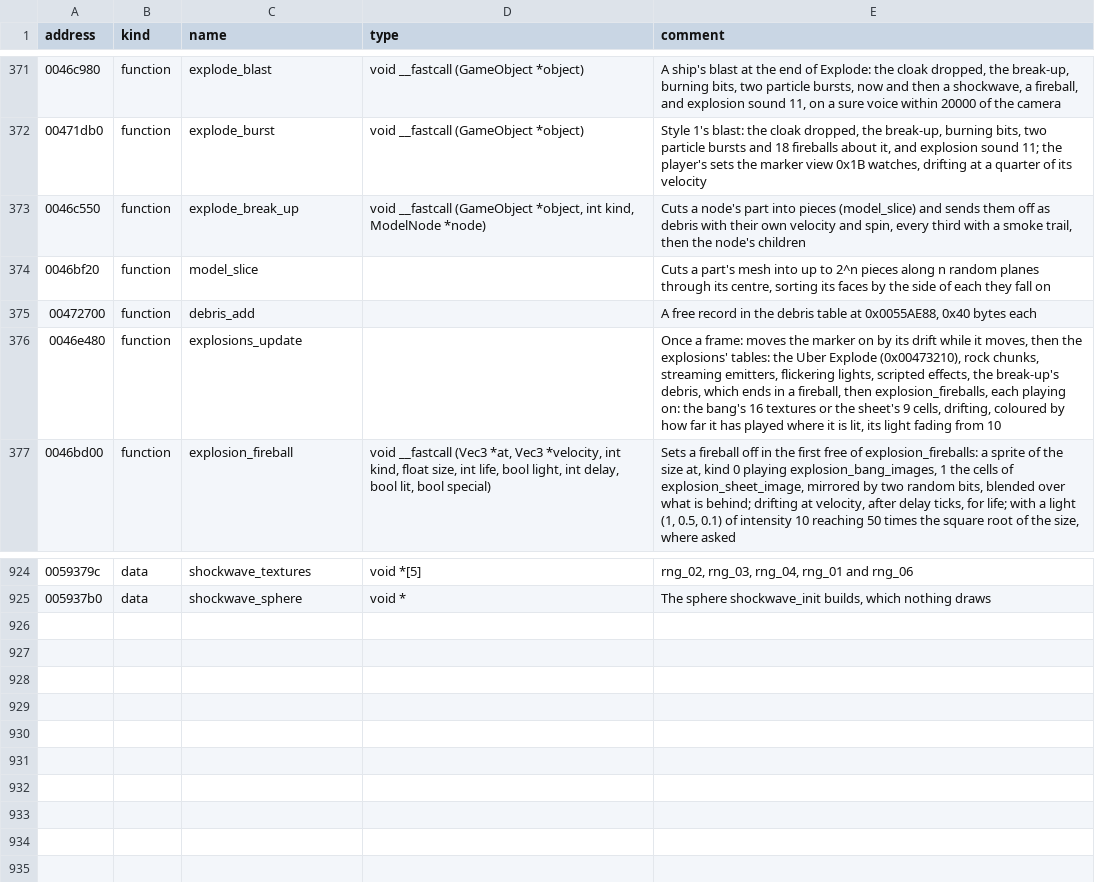
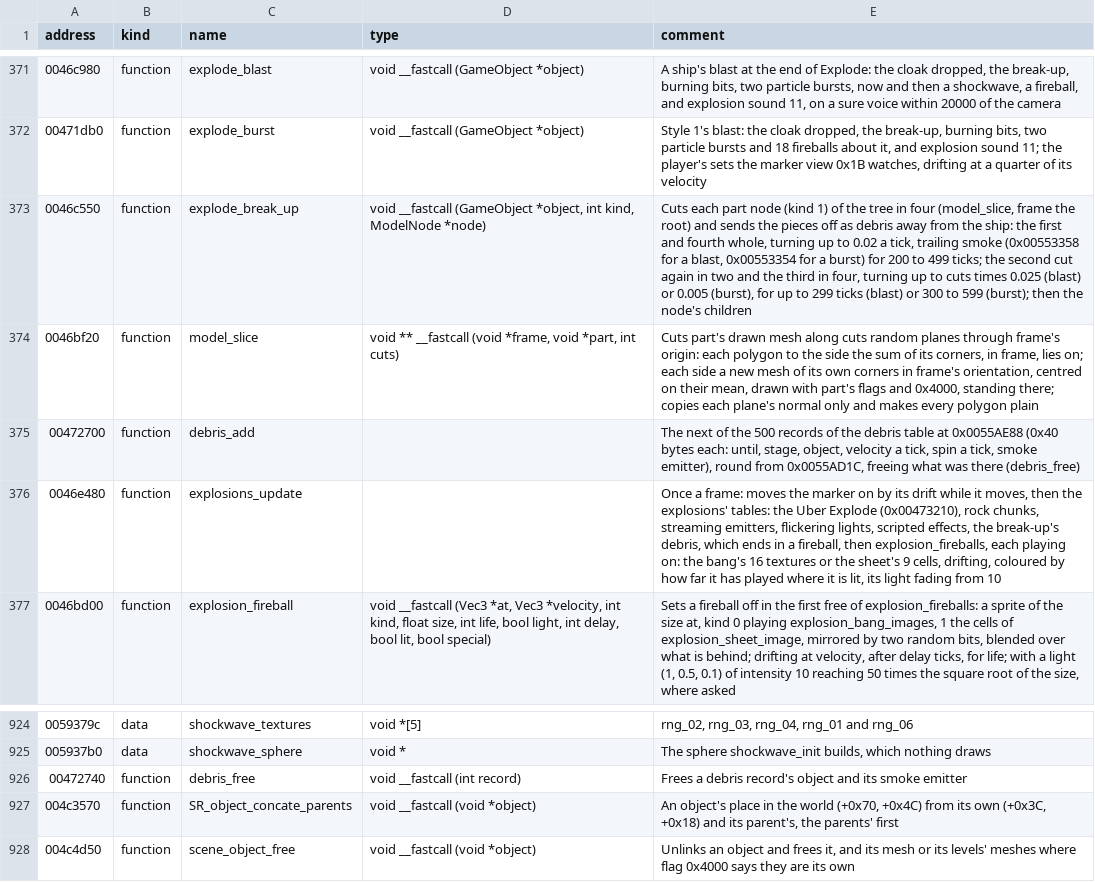
Before and after one commit to vdmkenny/openreliant, a TSV file: ghidra/names/LANCER.EXE.tsv, drawn as a sheet; only a part is shown, gaps mark what is left out.

Commit message:
feat: ships break up into pieces as they explode
A blast or a burst cuts each of the ship's parts in four along random
planes through its centre (explode_break_up, model_slice). Two of the
pieces fly away whole trailing smoke; the others are cut again into
smaller pieces. Each piece tumbles for a few seconds, then goes up in a
fireball (the debris table in explosions_update).

The pieces look as their parts did: each keeps its polygons' kinds,
gets planes worked out from its own corners, carries the baked colours
and both sets of texture coordinates, and takes the part's light mask,
where the game leaves the planes and lighting wrong. --original
restores every light, for the bits and the pieces (DebrisLights).

Refs #41

```diff
--- a/ghidra/names/LANCER.EXE.tsv
+++ b/ghidra/names/LANCER.EXE.tsv
@@ -372,5 +372,5 @@ address	kind	name	type	comment
 00471db0	function	explode_burst	void __fastcall (GameObject *object)	Style 1's blast: the cloak dropped, the break-up, burning bits, two particle bursts and 18 fireballs about it, and explosion sound 11; the player's sets the marker view 0x1B watches, drifting at a quarter of its velocity
-0046c550	function	explode_break_up	void __fastcall (GameObject *object, int kind, ModelNode *node)	Cuts a node's part into pieces (model_slice) and sends them off as debris with their own velocity and spin, every third with a smoke trail, then the node's children
-0046bf20	function	model_slice		Cuts a part's mesh into up to 2^n pieces along n random planes through its centre, sorting its faces by the side of each they fall on
-00472700	function	debris_add		A free record in the debris table at 0x0055AE88, 0x40 bytes each
+0046c550	function	explode_break_up	void __fastcall (GameObject *object, int kind, ModelNode *node)	Cuts each part node (kind 1) of the tree in four (model_slice, frame the root) and sends the pieces off as debris away from the ship: the first and fourth whole, turning up to 0.02 a tick, trailing smoke (0x00553358 for a blast, 0x00553354 for a burst) for 200 to 499 ticks; the second cut again in two and the third in four, turning up to cuts times 0.025 (blast) or 0.005 (burst), for up to 299 ticks (blast) or 300 to 599 (burst); then the node's children
+0046bf20	function	model_slice	void ** __fastcall (void *frame, void *part, int cuts)	Cuts part's drawn mesh along cuts random planes through frame's origin: each polygon to the side the sum of its corners, in frame, lies on; each side a new mesh of its own corners in frame's orientation, centred on their mean, drawn with part's flags and 0x4000, standing there; copies each plane's normal only and makes every polygon plain
+00472700	function	debris_add		The next of the 500 records of the debris table at 0x0055AE88 (0x40 bytes each: until, stage, object, velocity a tick, spin a tick, smoke emitter), round from 0x0055AD1C, freeing what was there (debris_free)
 0046e480	function	explosions_update		Once a frame: moves the marker on by its drift while it moves, then the explosions' tables: the Uber Explode (0x00473210), rock chunks, streaming emitters, flickering lights, scripted effects, the break-up's debris, which ends in a fireball, then explosion_fireballs, each playing on: the bang's 16 textures or the sheet's 9 cells, drifting, coloured by how far it has played where it is lit, its light fading from 10
@@ -925 +925,4 @@ address	kind	name	type	comment
 005937b0	data	shockwave_sphere	void *	The sphere shockwave_init builds, which nothing draws
+00472740	function	debris_free	void __fastcall (int record)	Frees a debris record's object and its smoke emitter
+004c3570	function	SR_object_concate_parents	void __fastcall (void *object)	An object's place in the world (+0x70, +0x4C) from its own (+0x3C, +0x18) and its parent's, the parents' first
+004c4d50	function	scene_object_free	void __fastcall (void *object)	Unlinks an object and frees it, and its mesh or its levels' meshes where flag 0x4000 says they are its own
```
Also changed, not shown: 11 other files.
